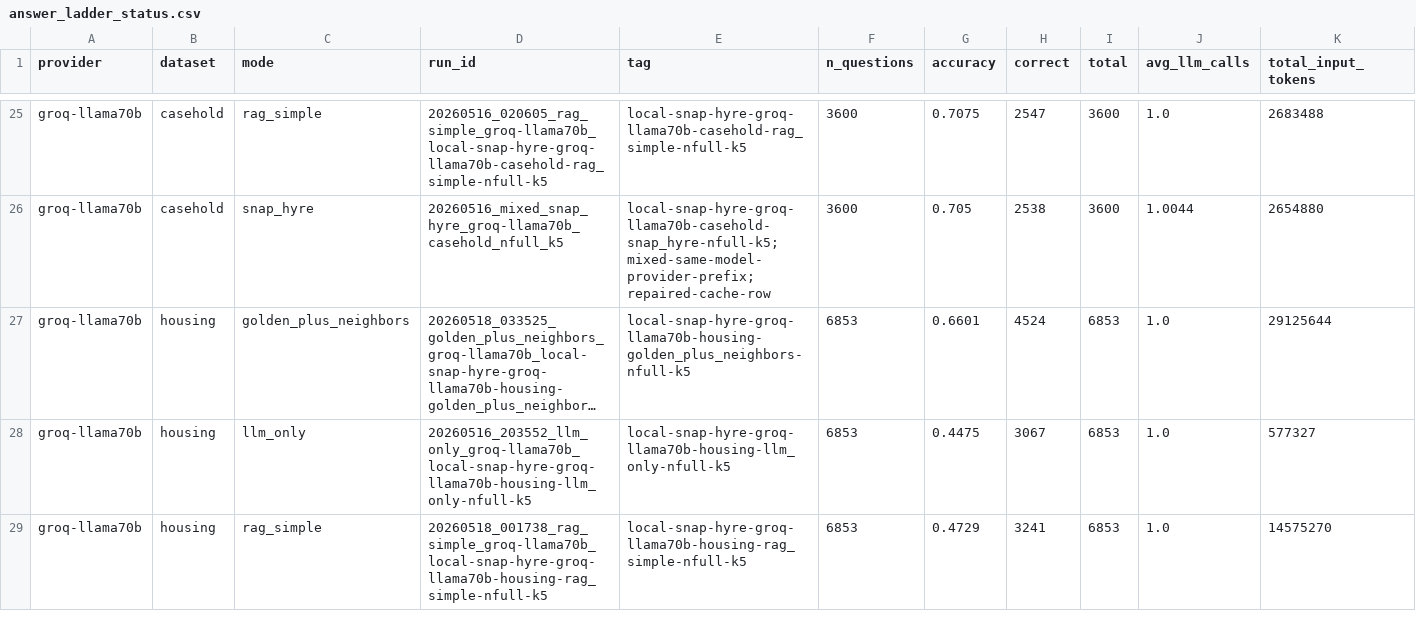
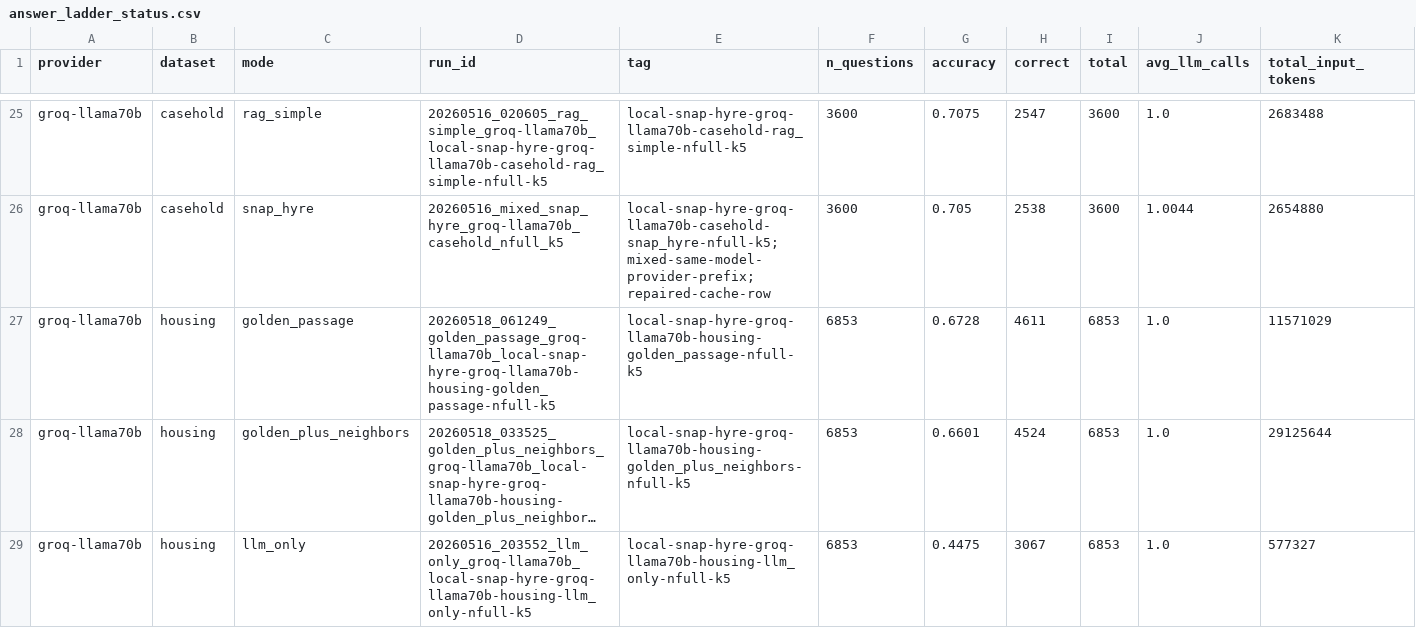
Before and after one commit to 1hamzaiqbal/LegalRagAgent, a CSV file: docs/generated/snap_hyre_package/answer_ladder_status.csv, drawn as a sheet; only a part is shown, gaps mark what is left out; the shorter side is filled out with more unchanged rows; long unchanged cells end in …; rows hold the shown columns only; the diff names each change by its address in the sheet, - before the commit and + after, or states it on an @@ line.

Commit message:
Sign off Housing Llama golden passage

```diff
--- a/docs/generated/snap_hyre_package/answer_ladder_status.csv
+++ b/docs/generated/snap_hyre_package/answer_ladder_status.csv
+row 27: groq-llama70b | housing | golden_passage | 20260518_061249_golden_passage_groq-llama70b_local-snap-hyre-groq-llama70b-housing-golden_passage-nfull-k5 | local-snap-hyre-groq-llama70b-housing-golden_passage-nfull-k5 | 6853 | 0.6728 | 4611 | 6853 | 1.0 | 11571029
```
Also changed, not shown: 7 other files.
